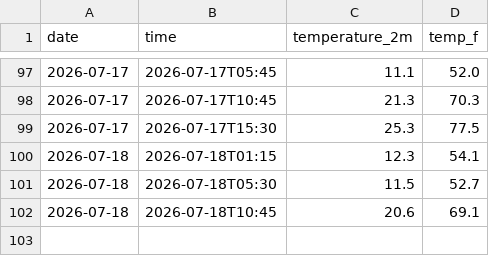
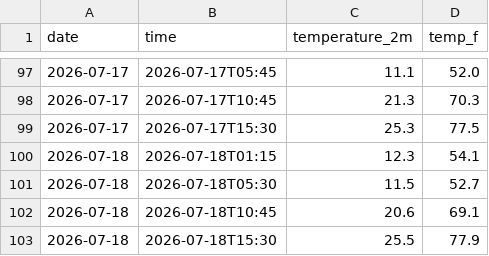
Before and after one commit to StarLightSwimmer/weather-tracker, a CSV file: daily_log.csv, drawn as a sheet; only a part is shown, gaps mark what is left out; the diff names each change by its address in the sheet, - before the commit and + after, or states it on an @@ line.

```diff
--- a/daily_log.csv
+++ b/daily_log.csv
+row 103: 2026-07-18 | 2026-07-18T15:30 | 25.5 | 77.9
```
Also changed, not shown: 2 other files.
